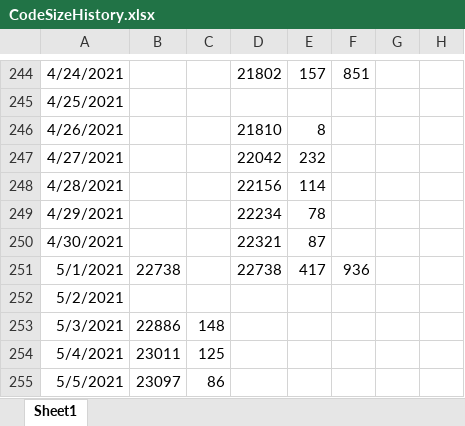
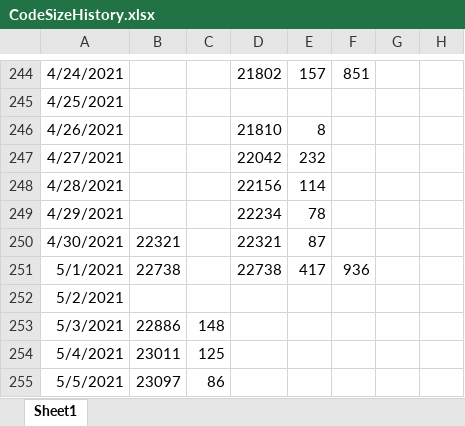
Before and after one commit to stuartstaniford/permaplan, an Excel workbook: CodeSizeHistory.xlsx, sheet Sheet1, drawn as a sheet; only a part is shown, gaps mark what is left out; values as stored, in another font and other column widths than the file's, no borders; charts and pictures not drawn; the diff covers the shown part only; the diff names each change by its address in the sheet, - before the commit and + after, or states it on an @@ line.

```diff
--- a/CodeSizeHistory.xlsx (sheet Sheet1)
+++ b/CodeSizeHistory.xlsx (sheet Sheet1)
-B250: (empty)
+B250: 22321
```
Also changed, not shown: 29 added rows and 3 edited cells elsewhere in this sheet, charts or pictures, 2 other files.
